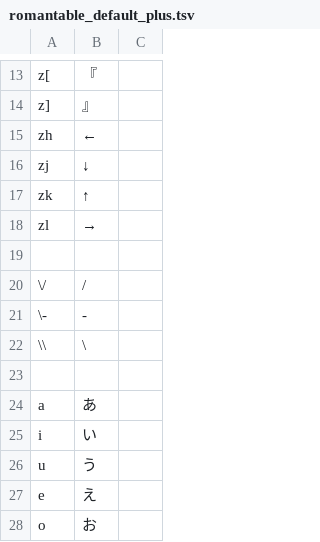
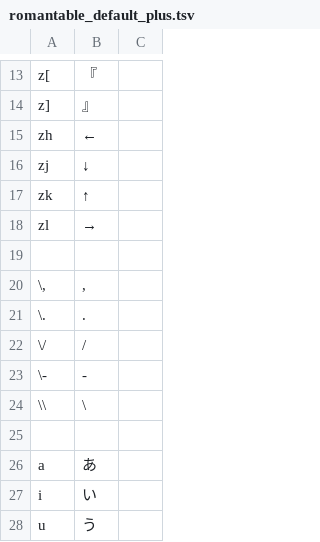
Before and after one commit to ichichou/dotfiles, a TSV file: google_ime/romantable_default_plus.tsv, drawn as a sheet; only a part is shown, gaps mark what is left out; the shorter side is filled out with more unchanged rows.

Commit message:
仮名テーブルに半角記号入力用のルール追加

```diff
--- a/google_ime/romantable_default_plus.tsv
+++ b/google_ime/romantable_default_plus.tsv
@@ -19,2 +19,4 @@ zl	→
 
+\,	,
+\.	.
 \/	/
```
